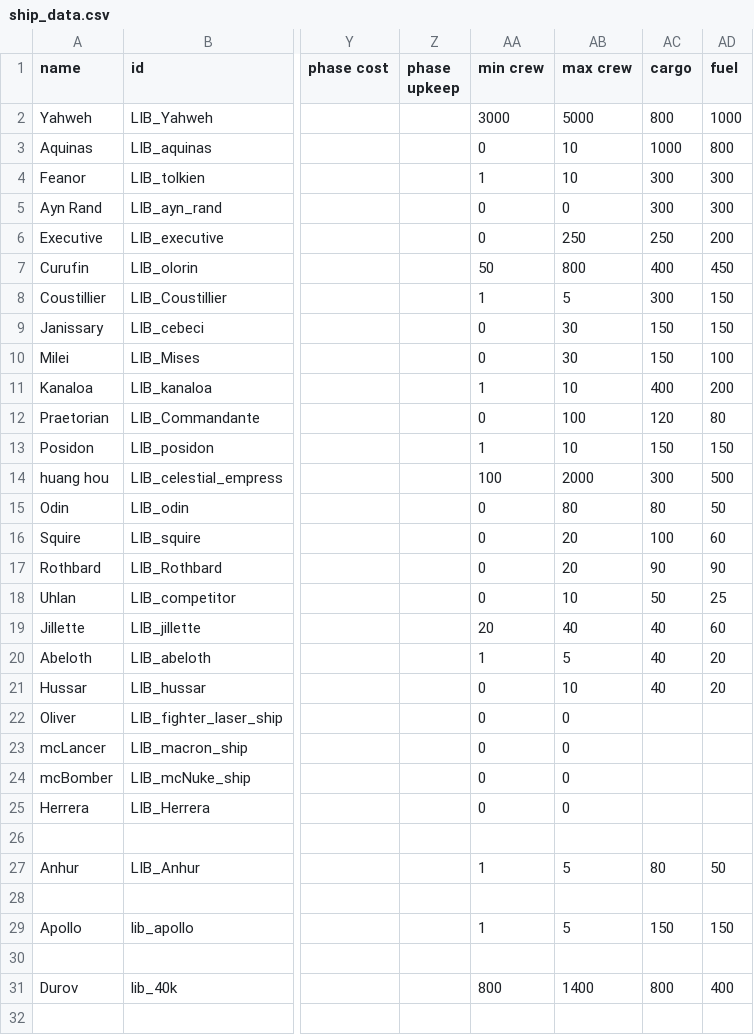
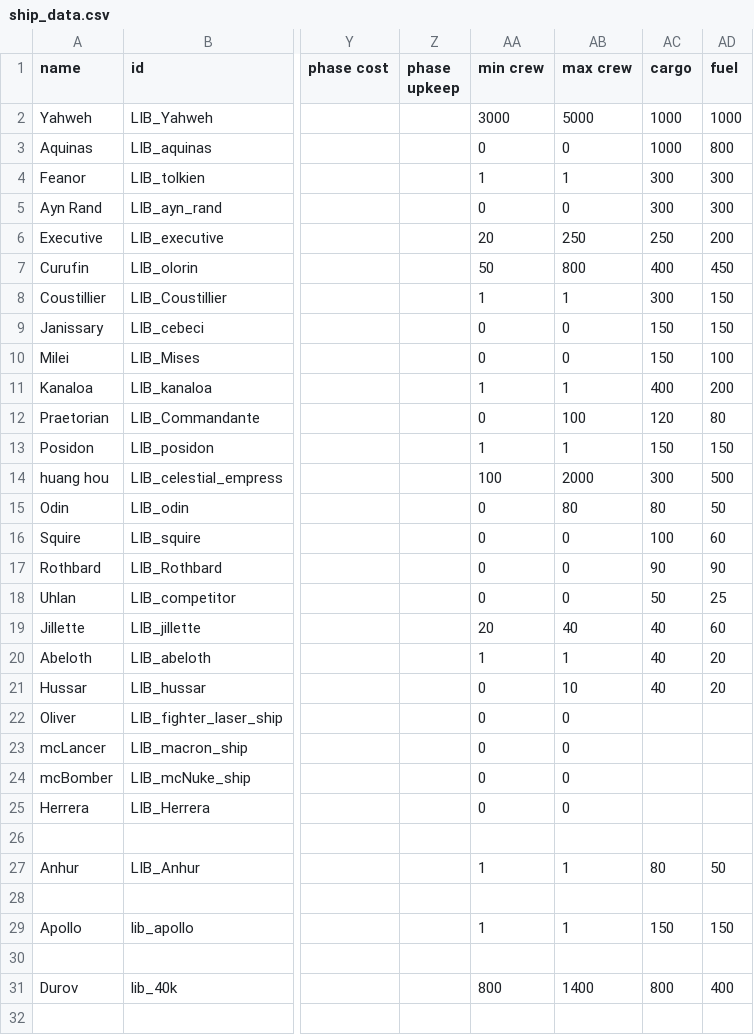
Before and after one commit to bryceOctovioOstrem/Free-fronrier-allience, a CSV file: data/hulls/ship_data.csv, drawn as a sheet; only a part is shown, gaps mark what is left out; the diff covers the shown part only; the diff names each change by its address in the sheet, - before the commit and + after, or states it on an @@ line.

```diff
--- a/data/hulls/ship_data.csv
+++ b/data/hulls/ship_data.csv
-AC2 (cargo): 800
+AC2 (cargo): 1000
-AB3 (max crew): 10
+AB3 (max crew): 0
-AB4 (max crew): 10
+AB4 (max crew): 1
-AA6 (min crew): 0
+AA6 (min crew): 20
-AB8 (max crew): 5
+AB8 (max crew): 1
-AB9:AB10 (max crew): 30
+AB9:AB10 (max crew): 0
-AB11 (max crew): 10
+AB11 (max crew): 1
-AB13 (max crew): 10
+AB13 (max crew): 1
-AB16:AB17 (max crew): 20
+AB16:AB17 (max crew): 0
-AB18 (max crew): 10
+AB18 (max crew): 0
-AB20 (max crew): 5
+AB20 (max crew): 1
-AB27 (max crew): 5
+AB27 (max crew): 1
-AB29 (max crew): 5
+AB29 (max crew): 1
```
Also changed, not shown: 1 edited cell elsewhere in this file, data/strings/descriptions.csv, 36 other files.
